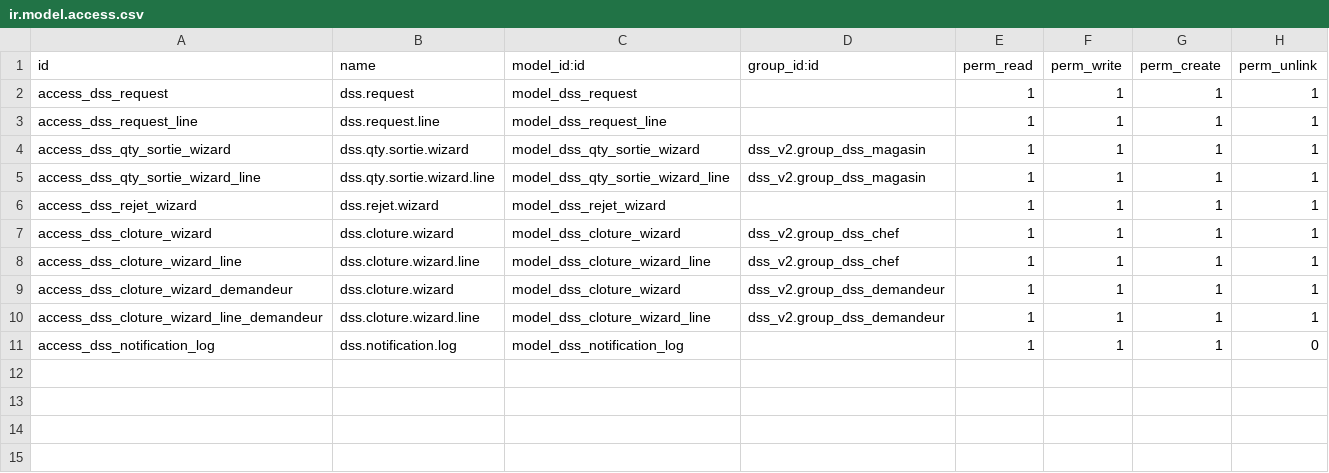
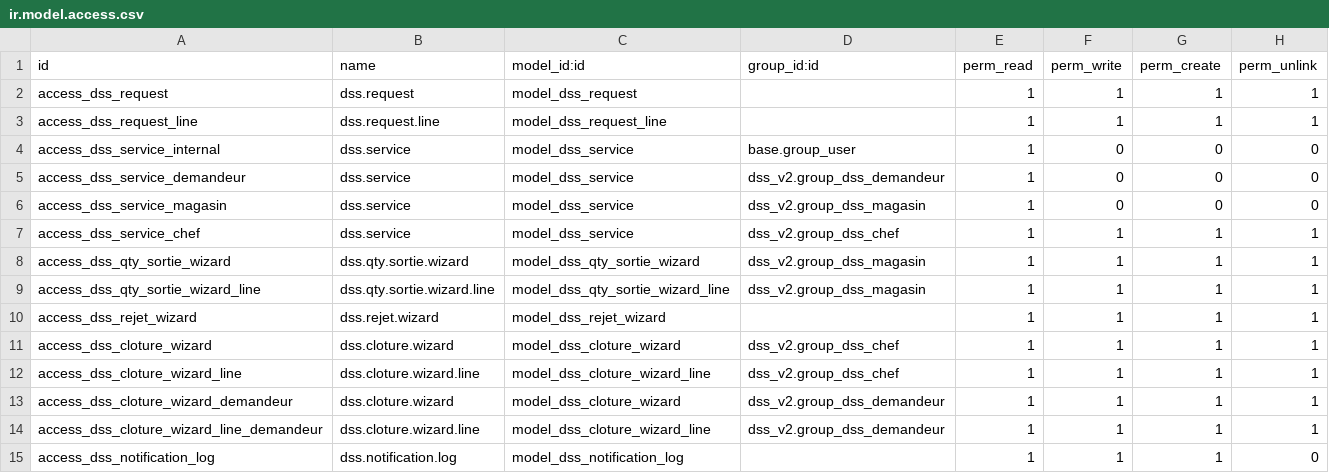
Before and after one commit to TiavinaArmel/DSS_V2_BLUELINE, a CSV file: security/ir.model.access.csv, drawn as a sheet; the diff names each change by its address in the sheet, - before the commit and + after, or states it on an @@ line.

Commit message:
Refactor DSS service management
- Removed the hr_department model and its associated fields for DSS management.
- Updated ir.model.access.csv to define access rights for the new dss.service model.
- Deleted obsolete test cases related to hr_department and created new tests for dss.service.
- Created dss.service model with fields for service name, DSS chief, authorized requesters, and active status.
- Implemented migration script to transfer existing HR department services to the new dss.service model.
- Updated views to reflect the new dss.service model and its configuration in the DSS menu.
- Ensured that service selection logic is correctly enforced in the request workflow.

```diff
--- a/security/ir.model.access.csv
+++ b/security/ir.model.access.csv
+row 4: access_dss_service_internal | dss.service | model_dss_service | base.group_user | 1 | 0 | 0 | 0
+row 5: access_dss_service_demandeur | dss.service | model_dss_service | dss_v2.group_dss_demandeur | 1 | 0 | 0 | 0
+row 6: access_dss_service_magasin | dss.service | model_dss_service | dss_v2.group_dss_magasin | 1 | 0 | 0 | 0
+row 7: access_dss_service_chef | dss.service | model_dss_service | dss_v2.group_dss_chef | 1 | 1 | 1 | 1
```
Also changed, not shown: 14 other files.
